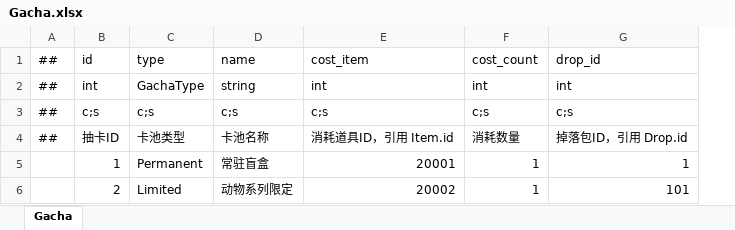
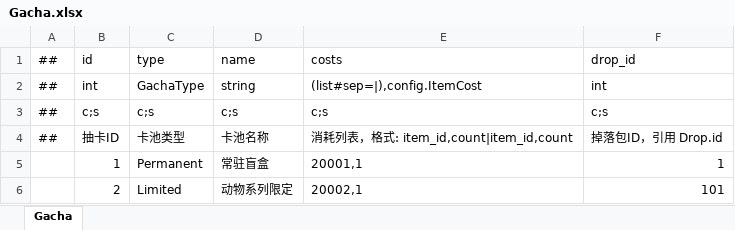
Before and after one commit to lk2023060901/xDooria-config, an Excel workbook: datas/Gacha.xlsx, sheet Gacha, drawn as a sheet; values as stored, in another font and other column widths than the file's, no borders; removed rows and columns are numbered as before the commit, all else as after; the diff names each change by its address in the sheet, - before the commit and + after, or states it on an @@ line.

Commit message:
feat: 更新抽卡配置和消耗配置
- 更新 Gacha.xlsx 配置
- 添加 ItemCost bean 定义
- 更新 config.xml 配置

```diff
--- a/datas/Gacha.xlsx (sheet Gacha)
+++ b/datas/Gacha.xlsx (sheet Gacha)
-column E, rows 1-6: cost_item | int | c;s | 消耗道具ID，引用 Item.id | 20001 | 20002
-column F, rows 1-6: cost_count | int | c;s | 消耗数量 | 1 | 1
+column E, rows 1-6: costs | (list#sep=|),config.ItemCost | c;s | 消耗列表，格式: item_id,count|item_id,count | 20001,1 | 20002,1
```
Also changed, not shown: datas/__beans__.xlsx, 1 other file.
